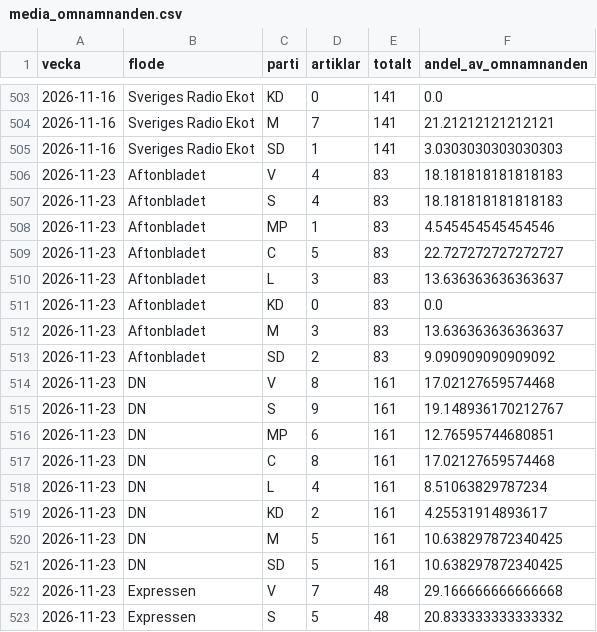
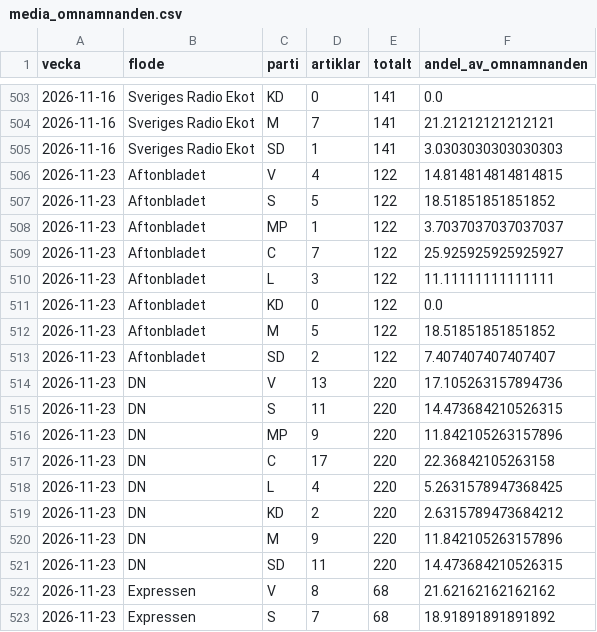
Before and after one commit to claesludvig/verktyg, a CSV file: valjare/data/csv/media_omnamnanden.csv, drawn as a sheet; only a part is shown, gaps mark what is left out; the diff covers the shown part only.

```diff
--- a/valjare/data/csv/media_omnamnanden.csv
+++ b/valjare/data/csv/media_omnamnanden.csv
@@ -505,19 +505,19 @@ vecka,flode,parti,artiklar,totalt,andel_av_omnamnanden
 2026-11-16,Sveriges Radio Ekot,SD,1,141,3.0303030303030303
-2026-11-23,Aftonbladet,V,4,83,18.181818181818183
-2026-11-23,Aftonbladet,S,4,83,18.181818181818183
-2026-11-23,Aftonbladet,MP,1,83,4.545454545454546
-2026-11-23,Aftonbladet,C,5,83,22.727272727272727
-2026-11-23,Aftonbladet,L,3,83,13.636363636363637
-2026-11-23,Aftonbladet,KD,0,83,0.0
-2026-11-23,Aftonbladet,M,3,83,13.636363636363637
-2026-11-23,Aftonbladet,SD,2,83,9.090909090909092
-2026-11-23,DN,V,8,161,17.02127659574468
-2026-11-23,DN,S,9,161,19.148936170212767
-2026-11-23,DN,MP,6,161,12.76595744680851
-2026-11-23,DN,C,8,161,17.02127659574468
-2026-11-23,DN,L,4,161,8.51063829787234
-2026-11-23,DN,KD,2,161,4.25531914893617
-2026-11-23,DN,M,5,161,10.638297872340425
-2026-11-23,DN,SD,5,161,10.638297872340425
-2026-11-23,Expressen,V,7,48,29.166666666666668
-2026-11-23,Expressen,S,5,48,20.833333333333332
+2026-11-23,Aftonbladet,V,4,122,14.814814814814815
+2026-11-23,Aftonbladet,S,5,122,18.51851851851852
+2026-11-23,Aftonbladet,MP,1,122,3.7037037037037037
+2026-11-23,Aftonbladet,C,7,122,25.925925925925927
+2026-11-23,Aftonbladet,L,3,122,11.11111111111111
+2026-11-23,Aftonbladet,KD,0,122,0.0
+2026-11-23,Aftonbladet,M,5,122,18.51851851851852
+2026-11-23,Aftonbladet,SD,2,122,7.407407407407407
+2026-11-23,DN,V,13,220,17.105263157894736
+2026-11-23,DN,S,11,220,14.473684210526315
+2026-11-23,DN,MP,9,220,11.842105263157896
+2026-11-23,DN,C,17,220,22.36842105263158
+2026-11-23,DN,L,4,220,5.2631578947368425
+2026-11-23,DN,KD,2,220,2.6315789473684212
+2026-11-23,DN,M,9,220,11.842105263157896
+2026-11-23,DN,SD,11,220,14.473684210526315
+2026-11-23,Expressen,V,8,68,21.62162162162162
+2026-11-23,Expressen,S,7,68,18.91891891891892
```
Also changed, not shown: 83 edited cells elsewhere in this file, valjare/data/csv/media_foljare.csv, valjare/data/csv/media_google_nyheter.csv, 18 other files.
